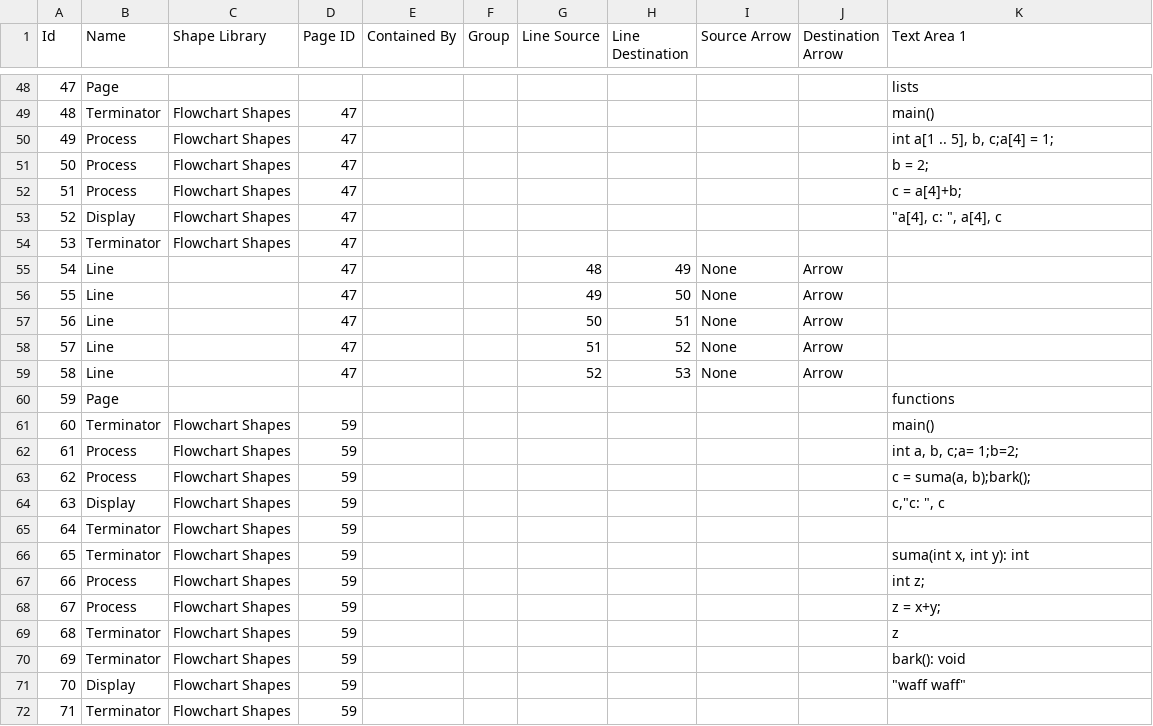
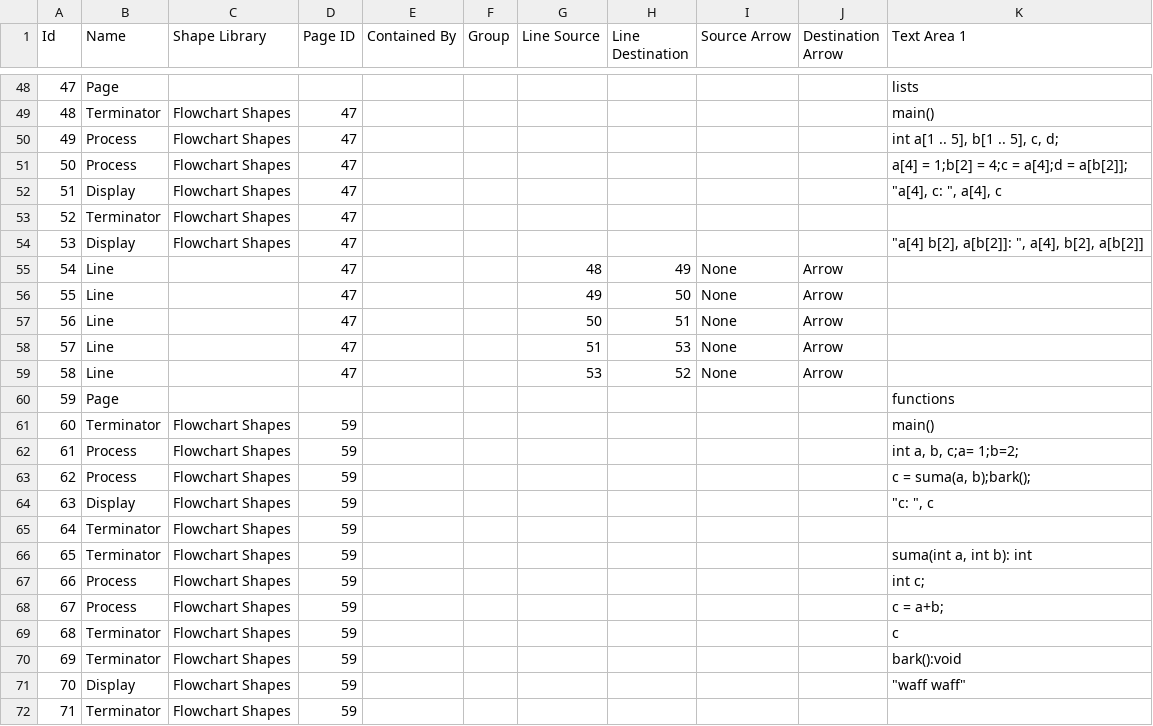
Before and after one commit to edlgg/vip, a CSV file: diagram_converter/examples/example2.csv, drawn as a sheet; only a part is shown, gaps mark what is left out; removed rows and columns are numbered as before the commit, all else as after; the diff covers the shown part only; the diff names each change by its address in the sheet, - before the commit and + after, or states it on an @@ line.

```diff
--- a/diagram_converter/examples/example2.csv
+++ b/diagram_converter/examples/example2.csv
-K50 (Text Area 1): int a[1 .. 5], b, c;a[4] = 1;
+K50 (Text Area 1): int a[1 .. 5], b[1 .. 5], c, d;
-row 51: 50 | Process | Flowchart Shapes | 47 |  |  |  |  |  |  | b = 2;
@@ column A (Id) renumbered between rows 51 and 53 @@
-K51 (Text Area 1): c = a[4]+b;
+K51 (Text Area 1): a[4] = 1;b[2] = 4;c = a[4];d = a[b[2]];
+row 54: 53 | Display | Flowchart Shapes | 47 |  |  |  |  |  |  | "a[4] b[2], a[b[2]]: ", a[4], b[2], a[b[2]]
-H58 (Line Destination): 52
+H58 (Line Destination): 53
-G59 (Line Source): 52
+G59 (Line Source): 53
-H59 (Line Destination): 53
+H59 (Line Destination): 52
-K64 (Text Area 1): c,"c: ", c
+K64 (Text Area 1): "c: ", c
-K66 (Text Area 1): suma(int x, int y): int
+K66 (Text Area 1): suma(int a, int b): int
-K67 (Text Area 1): int z;
+K67 (Text Area 1): int c;
-K68 (Text Area 1): z = x+y;
+K68 (Text Area 1): c = a+b;
-K69 (Text Area 1): z
+K69 (Text Area 1): c
-K70 (Text Area 1): bark(): void
+K70 (Text Area 1): bark():void
```
Also changed, not shown: 22 added rows elsewhere in this file, 4 other files.
